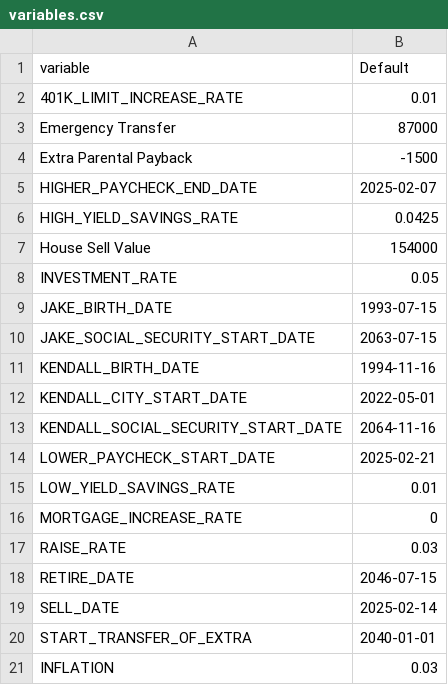
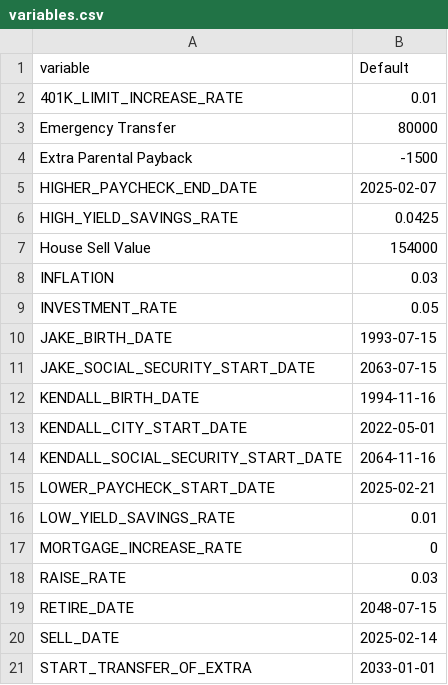
Before and after one commit to jakekausler/Bills-Node-Server, a CSV file: src/utils/io/data/variables.csv, drawn as a sheet.

Commit message:
Return more account data

```diff
--- a/src/utils/io/data/variables.csv
+++ b/src/utils/io/data/variables.csv
@@ -2,3 +2,3 @@ variable,Default
 401K_LIMIT_INCREASE_RATE,0.01
-Emergency Transfer,87000
+Emergency Transfer,80000
 Extra Parental Payback,-1500
@@ -7,2 +7,3 @@ HIGH_YIELD_SAVINGS_RATE,0.0425
 House Sell Value,154000
+INFLATION,0.03
 INVESTMENT_RATE,0.05
@@ -17,5 +18,4 @@ MORTGAGE_INCREASE_RATE,0
 RAISE_RATE,0.03
-RETIRE_DATE,2046-07-15
+RETIRE_DATE,2048-07-15
 SELL_DATE,2025-02-14
-START_TRANSFER_OF_EXTRA,2040-01-01
-INFLATION,0.03
+START_TRANSFER_OF_EXTRA,2033-01-01
```
Also changed, not shown: 13 other files.
